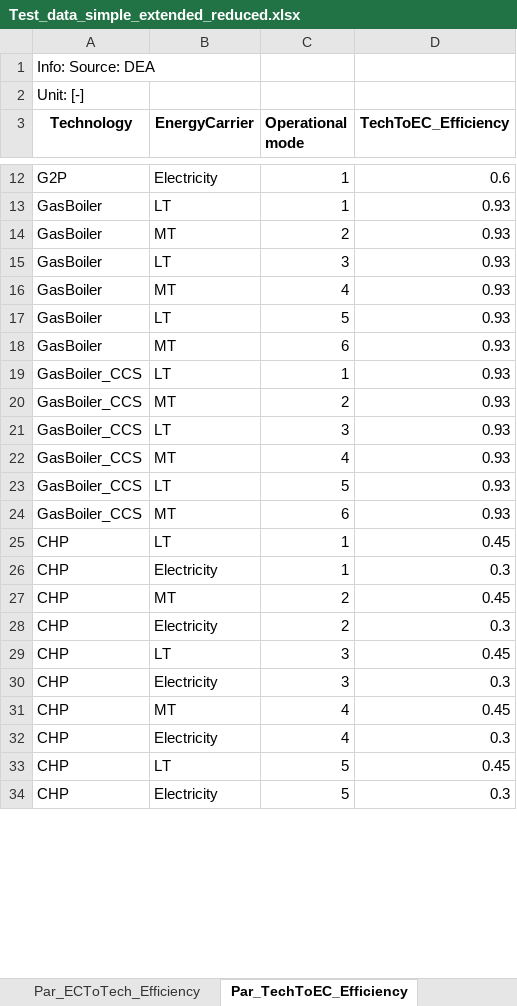
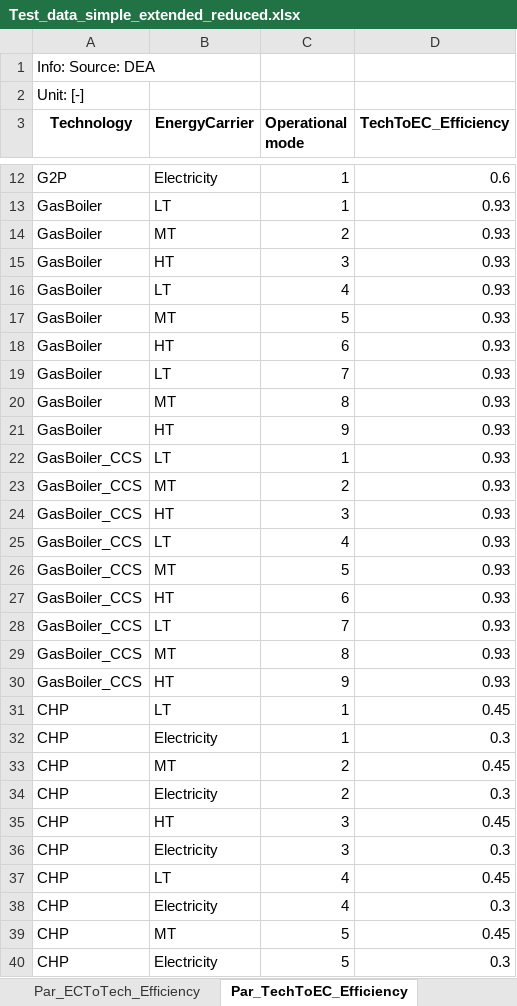
Before and after one commit to Lasseas/Master_repo, an Excel workbook: Test_data_simple_extended_reduced.xlsx, sheet Par_TechToEC_Efficiency, drawn as a sheet; only a part is shown, gaps mark what is left out; values as stored, in another font and other column widths than the file's, no borders; addresses are those after the commit; the diff covers the shown part only; the diff names each change by its address in the sheet, - before the commit and + after, or states it on an @@ line.

```diff
--- a/Test_data_simple_extended_reduced.xlsx (sheet Par_TechToEC_Efficiency)
+++ b/Test_data_simple_extended_reduced.xlsx (sheet Par_TechToEC_Efficiency)
-B15 (EnergyCarrier): LT
+B15 (EnergyCarrier): HT
-B16 (EnergyCarrier): MT
+B16 (EnergyCarrier): LT
-B17 (EnergyCarrier): LT
+B17 (EnergyCarrier): MT
-B18 (EnergyCarrier): MT
+B18 (EnergyCarrier): HT
+row 19: GasBoiler | LT | 7 | 0.93
+row 20: GasBoiler | MT | 8 | 0.93
+row 21: GasBoiler | HT | 9 | 0.93
-B24 (EnergyCarrier): LT
+B24 (EnergyCarrier): HT
-B25 (EnergyCarrier): MT
+B25 (EnergyCarrier): LT
-B26 (EnergyCarrier): LT
+B26 (EnergyCarrier): MT
-B27 (EnergyCarrier): MT
+B27 (EnergyCarrier): HT
+row 28: GasBoiler_CCS | LT | 7 | 0.93
+row 29: GasBoiler_CCS | MT | 8 | 0.93
+row 30: GasBoiler_CCS | HT | 9 | 0.93
-B35 (EnergyCarrier): LT
+B35 (EnergyCarrier): HT
-B37 (EnergyCarrier): MT
+B37 (EnergyCarrier): LT
-B39 (EnergyCarrier): LT
+B39 (EnergyCarrier): MT
```
Also changed, not shown: 15 added rows and 5 edited cells elsewhere in this sheet, sheet Par_ECToTech_Efficiency, sheet Par_CarbonIntensity, sheet Subset_TechToEC, sheet Subset_ECToTech, sheet Par_Ramping_factor, sheet Par_InitialCapacityInstalled, 1 more sheet, other sheet tabs, 34 other files.
